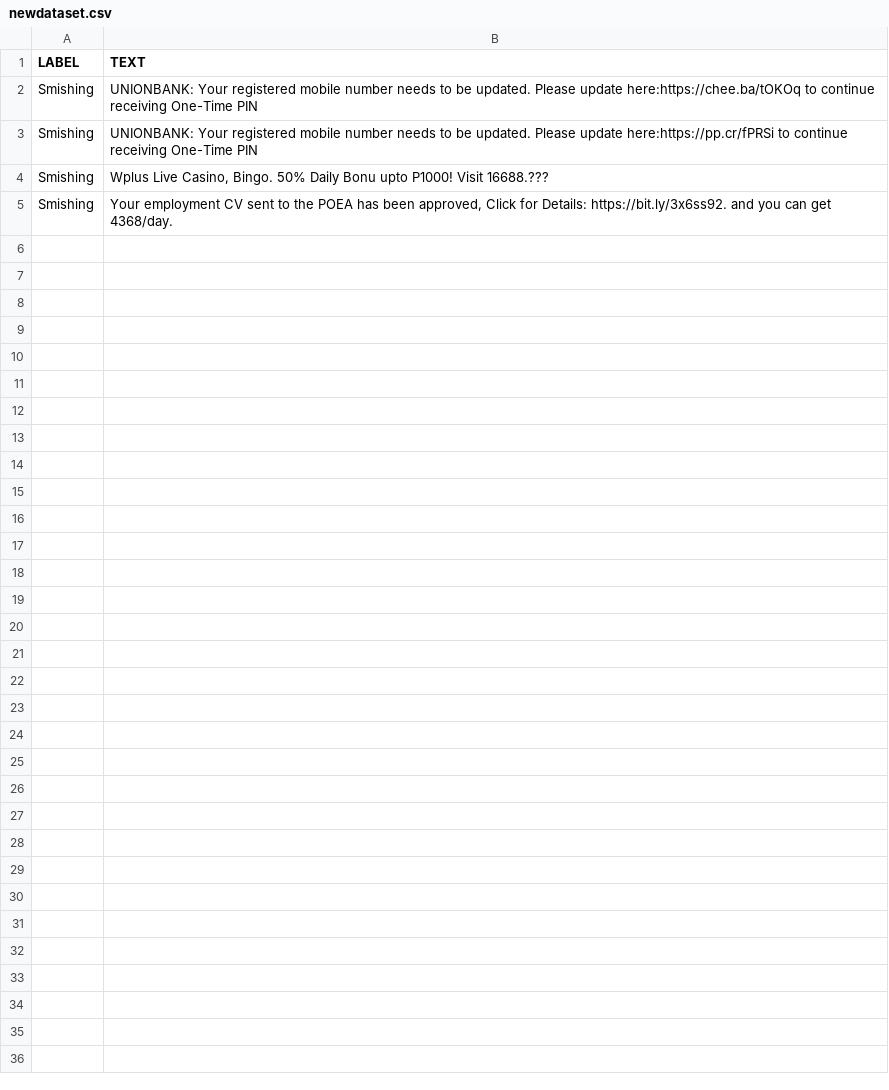
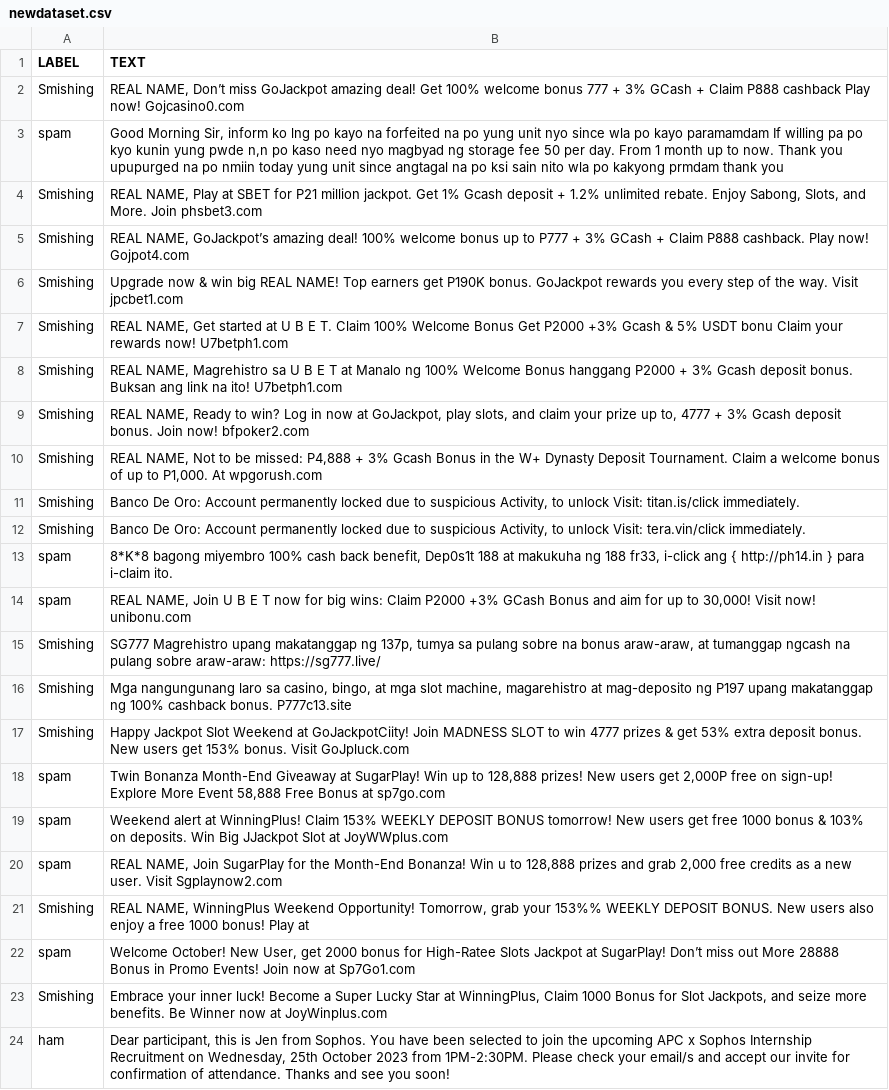
Before and after one commit to NathanSinaguinan/Dreamyers, a CSV file: Thesis/newdataset.csv, drawn as a sheet.

```diff
--- a/Thesis/newdataset.csv
+++ b/Thesis/newdataset.csv
@@ -1,5 +1,24 @@
 LABEL,TEXT
-Smishing,UNIONBANK: Your registered mobile number needs to be updated. Please update here:https://chee.ba/tOKOq to continue receiving One-Time PIN
-Smishing,UNIONBANK: Your registered mobile number needs to be updated. Please update here:https://pp.cr/fPRSi to continue receiving One-Time PIN
-Smishing,"Wplus Live Casino, Bingo. 50% Daily Bonu upto P1000! Visit 16688.???"
-Smishing,"Your employment CV sent to the POEA has been approved, Click for Details: https://bit.ly/3x6ss92. and you can get 4368/day."
+Smishing,"REAL NAME, Don’t miss GoJackpot amazing deal! Get 100% welcome bonus 777 + 3% GCash + Claim P888 cashback Play now! Gojcasino0.com"
+spam,"Good Morning Sir, inform ko lng po kayo na forfeited na po yung unit nyo since wla po kayo paramamdam If willing pa po kyo kunin yung pwde n,n po kaso need nyo magbyad ng storage fee 50 per day. From 1 month up to now. Thank you upupurged na po nmiin today yung unit since angtagal na po ksi sain nito wla po kakyong prmdam thank you"
+Smishing,"REAL NAME, Play at SBET for P21 million jackpot. Get 1% Gcash deposit + 1.2% unlimited rebate. Enjoy Sabong, Slots, and More. Join phsbet3.com"
+Smishing,"REAL NAME, GoJackpot’s amazing deal! 100% welcome bonus up to P777 + 3% GCash + Claim P888 cashback. Play now! Gojpot4.com"
+Smishing,Upgrade now & win big REAL NAME! Top earners get P190K bonus. GoJackpot rewards you every step of the way. Visit jpcbet1.com
+Smishing,"REAL NAME, Get started at U B E T. Claim 100% Welcome Bonus Get P2000 +3% Gcash & 5% USDT bonu Claim your rewards now! U7betph1.com"
+Smishing,"REAL NAME, Magrehistro sa U B E T at Manalo ng 100% Welcome Bonus hanggang P2000 + 3% Gcash deposit bonus. Buksan ang link na ito! U7betph1.com"
+Smishing,"REAL NAME, Ready to win? Log in now at GoJackpot, play slots, and claim your prize up to, 4777 + 3% Gcash deposit bonus. Join now! bfpoker2.com"
+Smishing,"REAL NAME, Not to be missed: P4,888 + 3% Gcash Bonus in the W+ Dynasty Deposit Tournament. Claim a welcome bonus of up to P1,000. At wpgorush.com"
+Smishing,"Banco De Oro: Account permanently locked due to suspicious Activity, to unlock Visit: titan.is/click immediately."
+Smishing,"Banco De Oro: Account permanently locked due to suspicious Activity, to unlock Visit: tera.vin/click immediately."
+spam,"8*K*8 bagong miyembro 100% cash back benefit, Dep0s1t 188 at makukuha ng 188 fr33, i-click ang { http://ph14.in } para i-claim ito."
+spam,"REAL NAME, Join U B E T now for big wins:  Claim P2000 +3% GCash Bonus and aim for up to 30,000! Visit now!  unibonu.com"
+Smishing,"SG777 Magrehistro upang makatanggap ng 137p, tumya sa pulang sobre na bonus araw-araw, at tumanggap ngcash na pulang sobre araw-araw: https://sg777.live/"
+Smishing,"Mga nangungunang laro sa casino, bingo, at mga slot machine, magarehistro at mag-deposito ng P197 upang makatanggap ng 100% cashback bonus. P777c13.site"
+Smishing,Happy Jackpot Slot Weekend at GoJackpotCiity! Join MADNESS SLOT to win 4777 prizes & get 53% extra deposit bonus. New users get 153% bonus. Visit GoJpluck.com
+spam,"Twin Bonanza Month-End Giveaway at SugarPlay! Win up to 128,888 prizes! New users get 2,000P free on sign-up! Explore More Event 58,888 Free Bonus at sp7go.com"
+spam,Weekend alert at WinningPlus! Claim 153% WEEKLY DEPOSIT BONUS tomorrow! New users get free 1000 bonus & 103% on deposits. Win Big JJackpot Slot at JoyWWplus.com
+spam,"REAL NAME, Join SugarPlay for the Month-End Bonanza! Win u to 128,888 prizes and grab 2,000 free credits as a new user. Visit Sgplaynow2.com"
+Smishing,"REAL NAME, WinningPlus Weekend Opportunity! Tomorrow, grab your 153%% WEEKLY DEPOSIT BONUS. New users also enjoy a free 1000 bonus! Play at"
+spam,"Welcome October! New User, get 2000 bonus for High-Ratee Slots Jackpot at SugarPlay! Don’t miss out More 28888 Bonus in Promo Events! Join now at Sp7Go1.com"
+Smishing,"Embrace your inner luck! Become a Super Lucky Star at WinningPlus, Claim 1000 Bonus for Slot Jackpots, and seize more benefits. Be Winner now at JoyWinplus.com"
+ham,"Dear participant, this is Jen from Sophos. You have been selected to join the upcoming APC x Sophos Internship Recruitment on Wednesday, 25th October 2023 from 1PM-2:30PM. Please check your email/s and accept our invite for confirmation of attendance. Thanks and see you soon!"
```
Also changed, not shown: 3 other files.
